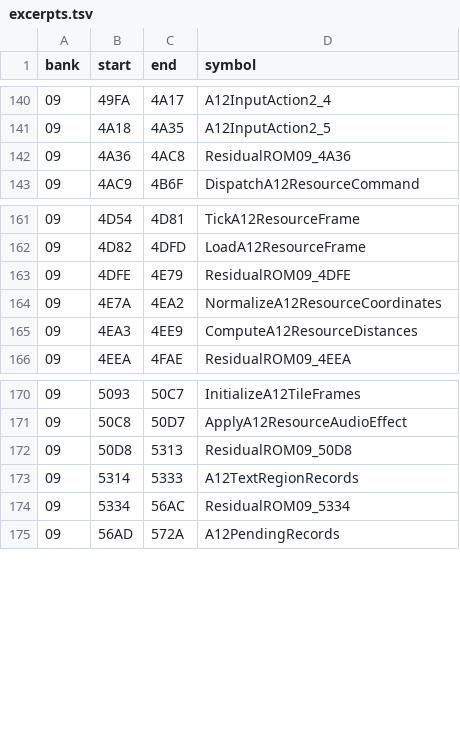
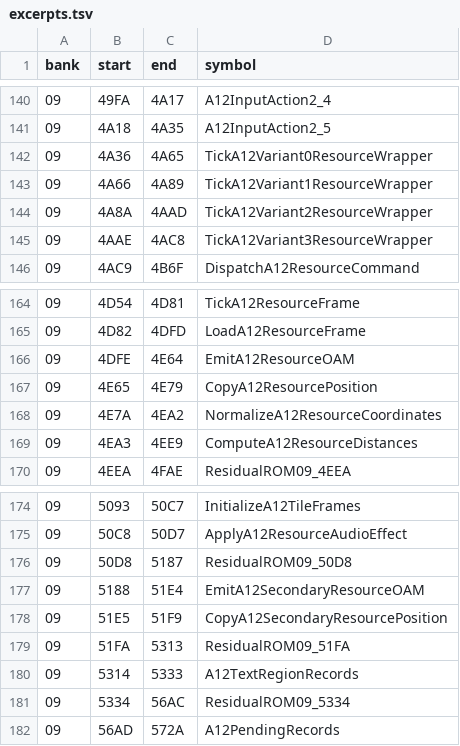
Before and after one commit to zenaror/net-de-get, a TSV file: config/excerpts.tsv, drawn as a sheet; only a part is shown, gaps mark what is left out.

Commit message:
Disassemble A12 resource wrappers position copies and unclamped OAM emitters

```diff
--- a/config/excerpts.tsv
+++ b/config/excerpts.tsv
@@ -141,3 +141,6 @@ bank	start	end	symbol
 09	4A18	4A35	A12InputAction2_5
-09	4A36	4AC8	ResidualROM09_4A36
+09	4A36	4A65	TickA12Variant0ResourceWrapper
+09	4A66	4A89	TickA12Variant1ResourceWrapper
+09	4A8A	4AAD	TickA12Variant2ResourceWrapper
+09	4AAE	4AC8	TickA12Variant3ResourceWrapper
 09	4AC9	4B6F	DispatchA12ResourceCommand
@@ -162,3 +165,4 @@ bank	start	end	symbol
 09	4D82	4DFD	LoadA12ResourceFrame
-09	4DFE	4E79	ResidualROM09_4DFE
+09	4DFE	4E64	EmitA12ResourceOAM
+09	4E65	4E79	CopyA12ResourcePosition
 09	4E7A	4EA2	NormalizeA12ResourceCoordinates
@@ -171,3 +175,6 @@ bank	start	end	symbol
 09	50C8	50D7	ApplyA12ResourceAudioEffect
-09	50D8	5313	ResidualROM09_50D8
+09	50D8	5187	ResidualROM09_50D8
+09	5188	51E4	EmitA12SecondaryResourceOAM
+09	51E5	51F9	CopyA12SecondaryResourcePosition
+09	51FA	5313	ResidualROM09_51FA
 09	5314	5333	A12TextRegionRecords
```
Also changed, not shown: 9 other files.
